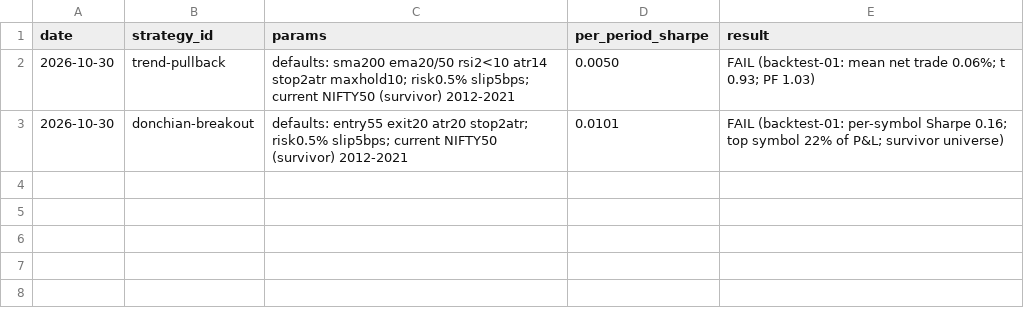
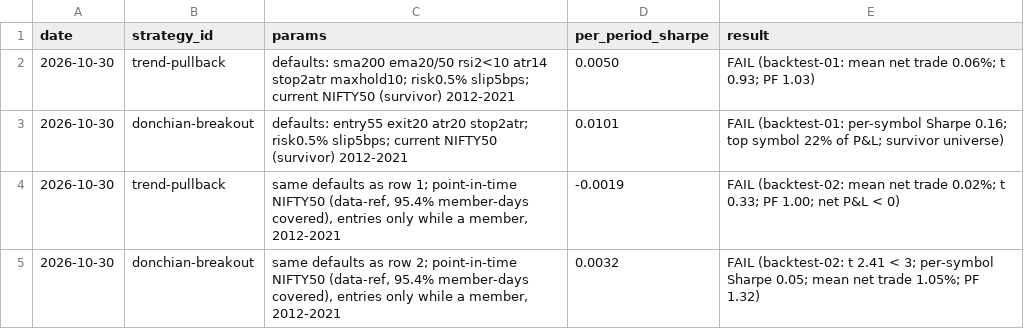
Before and after one commit to thakurtpr/tq-engine, a CSV file: research/trials.csv, drawn as a sheet; the diff names each change by its address in the sheet, - before the commit and + after, or states it on an @@ line.

```diff
--- a/research/trials.csv
+++ b/research/trials.csv
+row 4: 2026-10-30 | trend-pullback | same defaults as row 1; point-in-time NIFTY50 (data-ref, 95.4% member-days covered), entries only while a member, 2012-2021 | -0.0019 | FAIL (backtest-02: mean net trade 0.02%; t 0.33; PF 1.00; net P&L < 0)
+row 5: 2026-10-30 | donchian-breakout | same defaults as row 2; point-in-time NIFTY50 (data-ref, 95.4% member-days covered), entries only while a member, 2012-2021 | 0.0032 | FAIL (backtest-02: t 2.41 < 3; per-symbol Sharpe 0.05; mean net trade 1.05%; PF 1.32)
```
Also changed, not shown: 9 other files.
